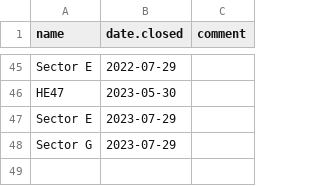
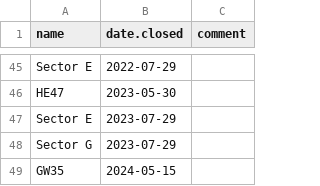
Before and after one commit to TobieSurette/gulf.data, a CSV file: inst/extdata/sc.closures.soft.crab.csv, drawn as a sheet; only a part is shown, gaps mark what is left out; the diff names each change by its address in the sheet, - before the commit and + after, or states it on an @@ line.

Commit message:
update closures
sc.closures.narw.csv, sc.closures.soft.crab.csv

```diff
--- a/inst/extdata/sc.closures.soft.crab.csv
+++ b/inst/extdata/sc.closures.soft.crab.csv
+row 49: GW35 | 2024-05-15
```
Also changed, not shown: 1 other file.
